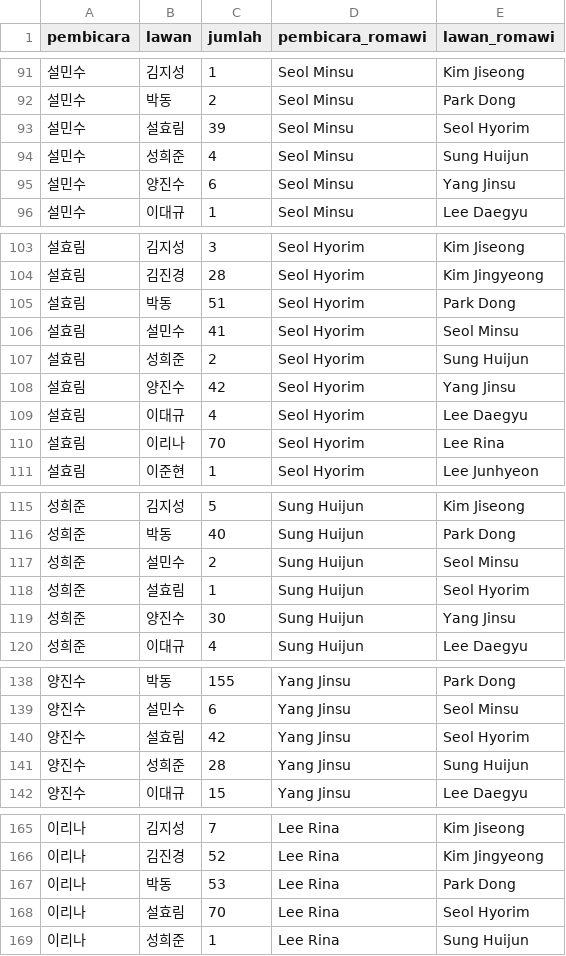
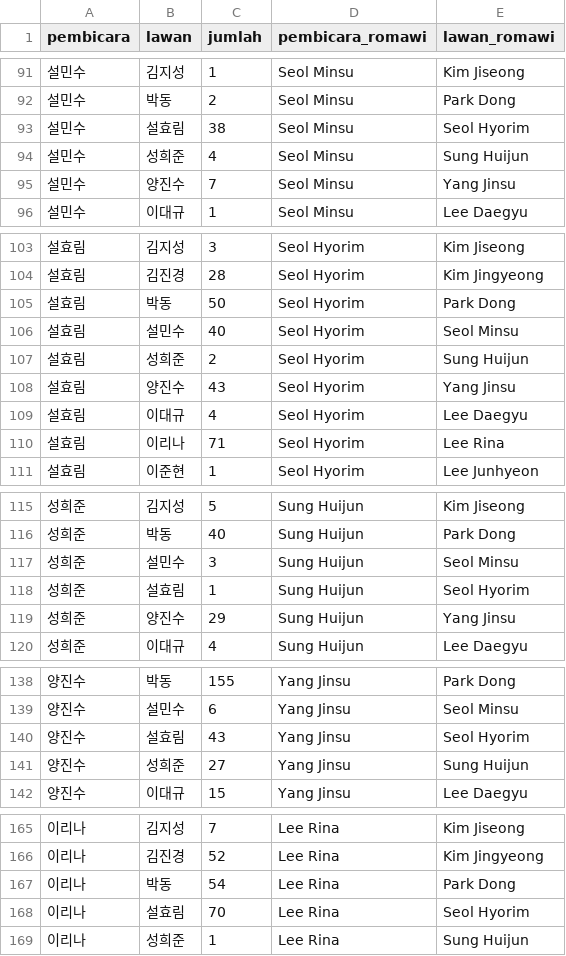
Before and after one commit to EldwinSianto/byeolisam-dataset, a CSV file: profil/relasi.csv, drawn as a sheet; only a part is shown, gaps mark what is left out; the diff names each change by its address in the sheet, - before the commit and + after, or states it on an @@ line.

```diff
--- a/profil/relasi.csv
+++ b/profil/relasi.csv
-C93 (jumlah): 39
+C93 (jumlah): 38
-C95 (jumlah): 6
+C95 (jumlah): 7
-C105 (jumlah): 51
+C105 (jumlah): 50
-C106 (jumlah): 41
+C106 (jumlah): 40
-C108 (jumlah): 42
+C108 (jumlah): 43
-C110 (jumlah): 70
+C110 (jumlah): 71
-C117 (jumlah): 2
+C117 (jumlah): 3
-C119 (jumlah): 30
+C119 (jumlah): 29
-C140 (jumlah): 42
+C140 (jumlah): 43
-C141 (jumlah): 28
+C141 (jumlah): 27
-C167 (jumlah): 53
+C167 (jumlah): 54
```
Also changed, not shown: data/dibuang.csv, data/tokoh.csv, 11 other files.
